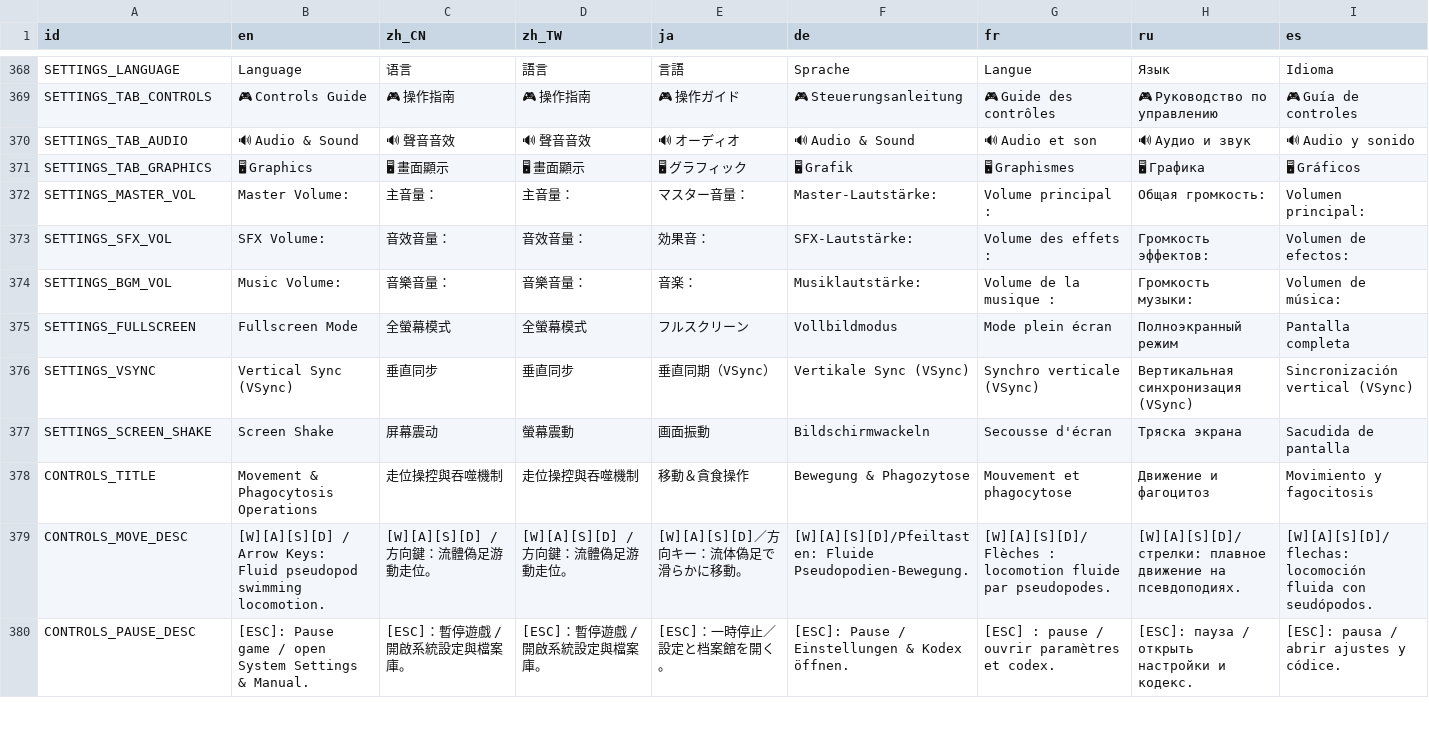
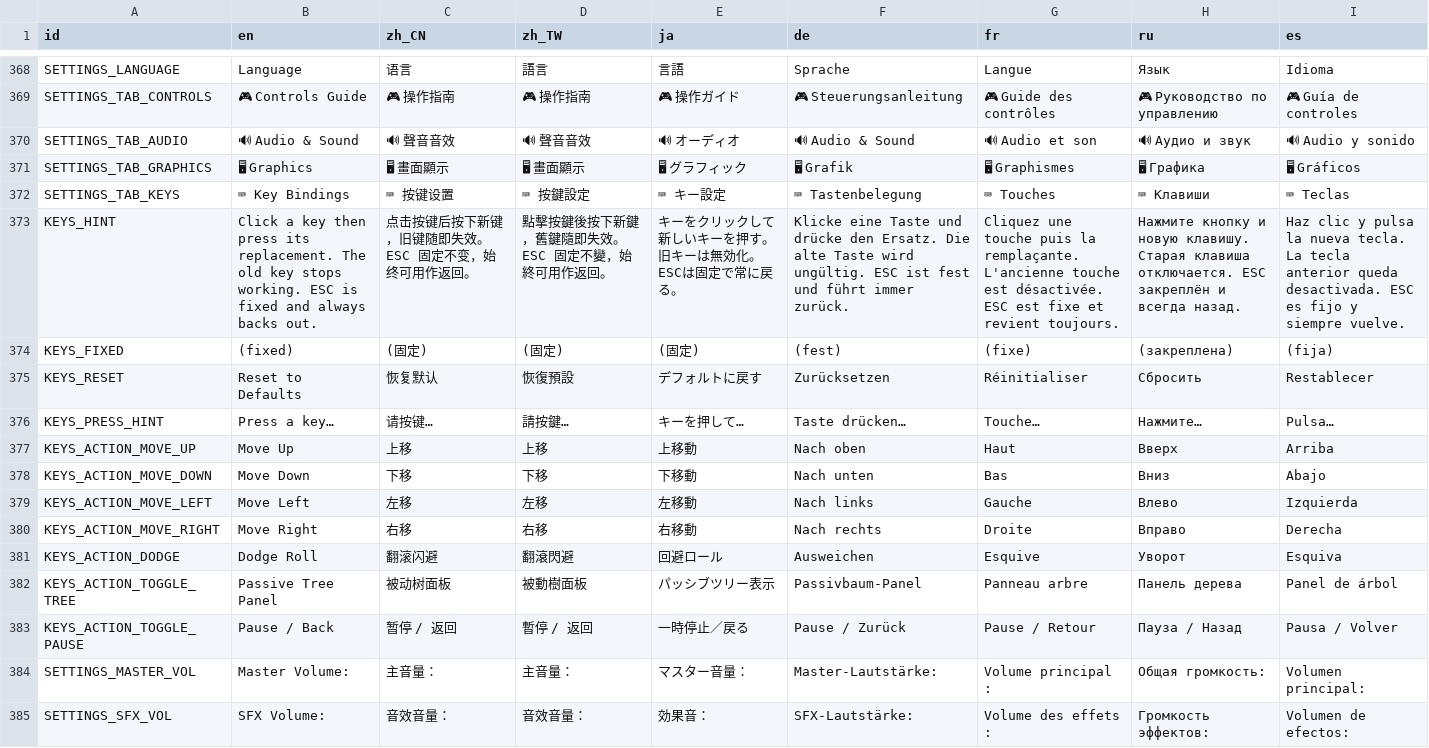
Before and after one commit to skyrocket-qy/Phagocyte, a CSV file: assets/translations/translations.csv, drawn as a sheet; only a part is shown, gaps mark what is left out; the shorter side is filled out with more unchanged rows; the diff names each change by its address in the sheet, - before the commit and + after, or states it on an @@ line.

```diff
--- a/assets/translations/translations.csv
+++ b/assets/translations/translations.csv
+row 372: SETTINGS_TAB_KEYS | ⌨ Key Bindings | ⌨ 按键设置 | ⌨ 按鍵設定 | ⌨ キー設定 | ⌨ Tastenbelegung | ⌨ Touches | ⌨ Клавиши | ⌨ Teclas
+row 373: KEYS_HINT | Click a key then press its replacement. The old key stops working. ESC is fixed and always backs out. | 点击按键后按下新键，旧键随即失效。ESC 固定不变，始终可用作返回。 | 點擊按鍵後按下新鍵，舊鍵隨即失效。ESC 固定不變，始終可用作返回。 | キーをクリックして新しいキーを押す。旧キーは無効化。ESCは固定で常に戻る。 | Klicke eine Taste und drücke den Ersatz. Die alte Taste wird ungültig. ESC ist fest und führt immer zurück. | Cliquez une touche puis la remplaçante. L'ancienne touche est désactivée. ESC est fixe et revient toujours. | Нажмите кнопку и новую клавишу. Старая клавиша отключается. ESC закреплён и всегда назад. | Haz clic y pulsa la nueva tecla. La tecla anterior queda desactivada. ESC es fijo y siempre vuelve.
+row 374: KEYS_FIXED | (fixed) | (固定) | (固定) | (固定) | (fest) | (fixe) | (закреплена) | (fija)
+row 375: KEYS_RESET | Reset to Defaults | 恢复默认 | 恢復預設 | デフォルトに戻す | Zurücksetzen | Réinitialiser | Сбросить | Restablecer
+row 376: KEYS_PRESS_HINT | Press a key… | 请按键… | 請按鍵… | キーを押して… | Taste drücken… | Touche… | Нажмите… | Pulsa…
+row 377: KEYS_ACTION_MOVE_UP | Move Up | 上移 | 上移 | 上移動 | Nach oben | Haut | Вверх | Arriba
+row 378: KEYS_ACTION_MOVE_DOWN | Move Down | 下移 | 下移 | 下移動 | Nach unten | Bas | Вниз | Abajo
+row 379: KEYS_ACTION_MOVE_LEFT | Move Left | 左移 | 左移 | 左移動 | Nach links | Gauche | Влево | Izquierda
+row 380: KEYS_ACTION_MOVE_RIGHT | Move Right | 右移 | 右移 | 右移動 | Nach rechts | Droite | Вправо | Derecha
+row 381: KEYS_ACTION_DODGE | Dodge Roll | 翻滚闪避 | 翻滾閃避 | 回避ロール | Ausweichen | Esquive | Уворот | Esquiva
+row 382: KEYS_ACTION_TOGGLE_TREE | Passive Tree Panel | 被动树面板 | 被動樹面板 | パッシブツリー表示 | Passivbaum-Panel | Panneau arbre | Панель дерева | Panel de árbol
+row 383: KEYS_ACTION_TOGGLE_PAUSE | Pause / Back | 暂停 / 返回 | 暫停 / 返回 | 一時停止／戻る | Pause / Zurück | Pause / Retour | Пауза / Назад | Pausa / Volver
```
Also changed, not shown: 6 other files.
